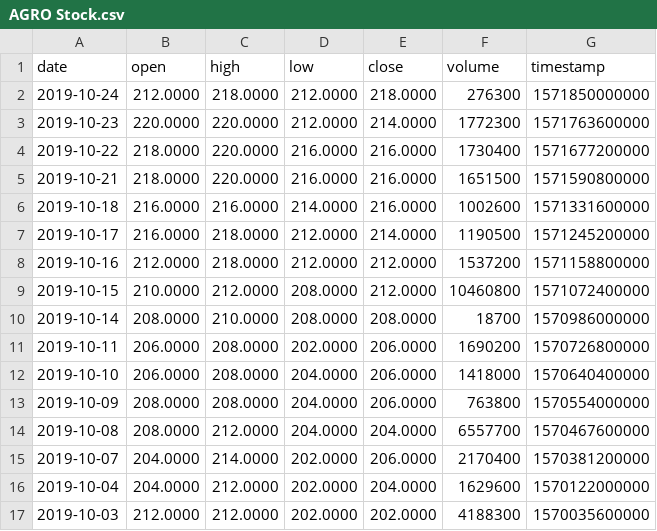
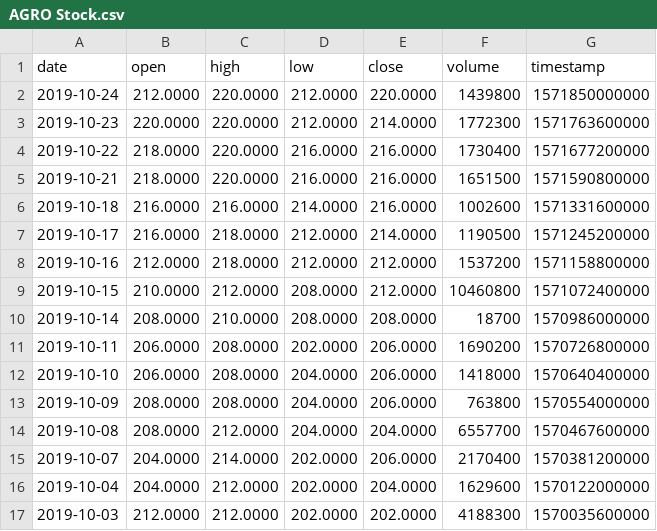
Before and after one commit to VolantisBRI/VolantisProject, a CSV file: Stocks/AGRO Stock.csv, drawn as a sheet.

Commit message:
Update AGRO Stock.csv

```diff
--- a/Stocks/AGRO Stock.csv
+++ b/Stocks/AGRO Stock.csv
@@ -1,3 +1,3 @@
 date,open,high,low,close,volume,timestamp
-2019-10-24,212.0000,218.0000,212.0000,218.0000,276300,1571850000000
+2019-10-24,212.0000,220.0000,212.0000,220.0000,1439800,1571850000000
 2019-10-23,220.0000,220.0000,212.0000,214.0000,1772300,1571763600000
```
